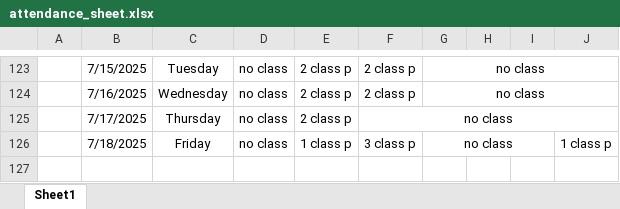
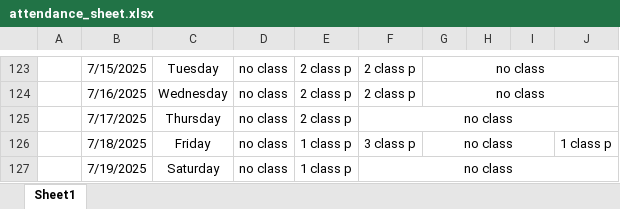
Before and after one commit to Sukdebrmondal/3rd_Year_5th_Semester, an Excel workbook: attendance_sheet.xlsx, sheet Sheet1, drawn as a sheet; only a part is shown, gaps mark what is left out; values as stored, in another font and other column widths than the file's, no borders; the diff names each change by its address in the sheet, - before the commit and + after, or states it on an @@ line.

Commit message:
date

```diff
--- a/attendance_sheet.xlsx (sheet Sheet1)
+++ b/attendance_sheet.xlsx (sheet Sheet1)
+row 127:  | 7/19/2025 | Saturday | no class | 1 class p | no class
```
